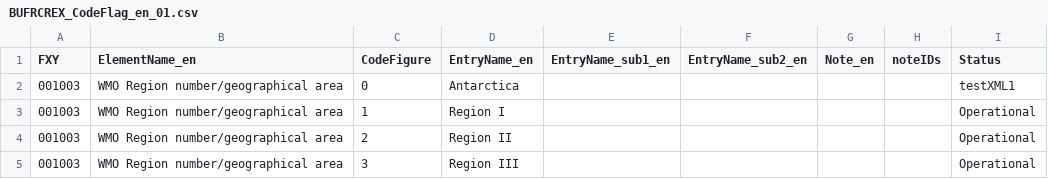
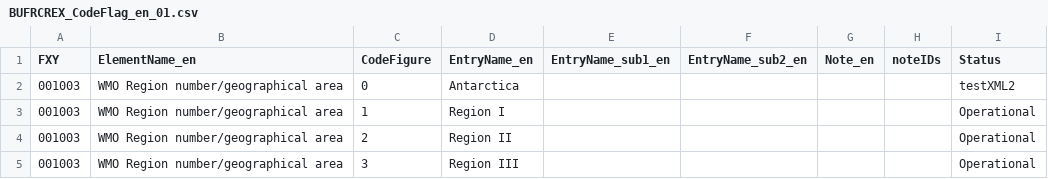
Before and after one commit to amilan17/BUFR4, a CSV file: BUFRCREX_CodeFlag_en_01.csv, drawn as a sheet; only a part is shown.

Commit message:
testXML2
w/ master protection on

```diff
--- a/BUFRCREX_CodeFlag_en_01.csv
+++ b/BUFRCREX_CodeFlag_en_01.csv
@@ -1,3 +1,3 @@
 FXY,ElementName_en,CodeFigure,EntryName_en,EntryName_sub1_en,EntryName_sub2_en,Note_en,noteIDs,Status
-001003,WMO Region number/geographical area,0,Antarctica,,,,,testXML1
+001003,WMO Region number/geographical area,0,Antarctica,,,,,testXML2
 001003,WMO Region number/geographical area,1,Region I,,,,,Operational
```
